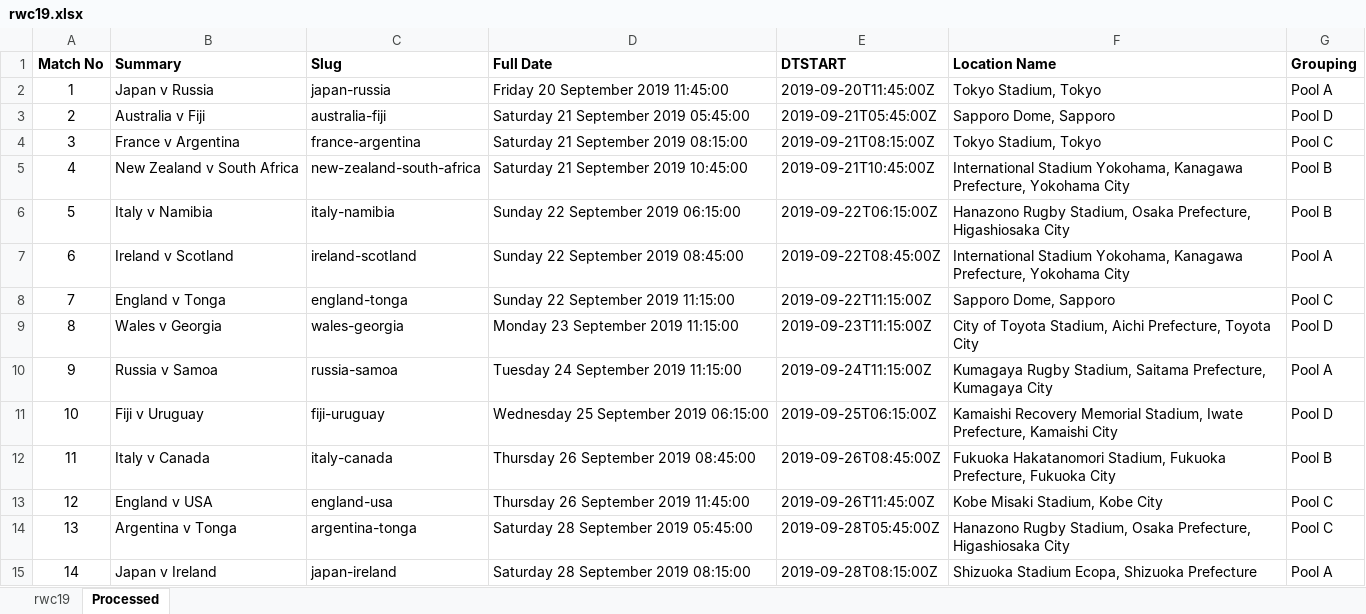
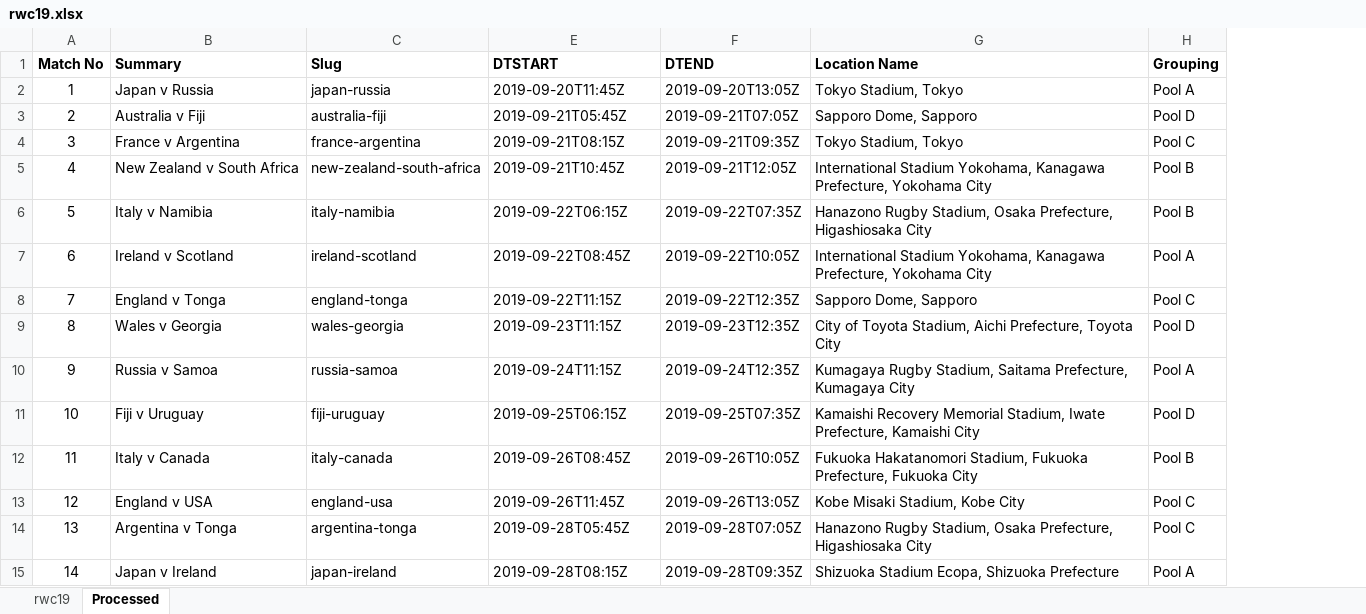
Before and after one commit to sportstimes/gatsby-template, an Excel workbook: stuff/rwc19.xlsx, sheet Processed, drawn as a sheet; only a part is shown; values as stored, in another font and other column widths than the file's, no borders; removed rows and columns are numbered as before the commit, all else as after; the diff covers the shown part only; the diff names each change by its address in the sheet, - before the commit and + after, or states it on an @@ line.

Commit message:
RWC19 spreadsheet updates

```diff
--- a/stuff/rwc19.xlsx (sheet Processed)
+++ b/stuff/rwc19.xlsx (sheet Processed)
@@ column D (Full Date) hidden, rows 2-15: Friday 20 September 2019 11:45:00 | Saturday 21 September 2019 05:45:00 | Saturday 21 September 2019 08:15:00 | Saturday 21 September 2019 10:45:00 | Sunday 22 September 2019 06:15:00 | Sunday 22 September 2019 08:45:00 | Sunday 22 September 2019 11:15:00 | Monday 23 September 2019 11:15:00 | Tuesday 24 September 2019 11:15:00 | Wednesday 25 September 2019 06:15:00 | Thursday 26 September 2019 08:45:00 | Thursday 26 September 2019 11:45:00 | Saturday 28 September 2019 05:45:00 | Saturday 28 September 2019 08:15:00 @@
+column F (DTEND), rows 2-15: 2019-09-20T13:05Z | 2019-09-21T07:05Z | 2019-09-21T09:35Z | 2019-09-21T12:05Z | 2019-09-22T07:35Z | 2019-09-22T10:05Z | 2019-09-22T12:35Z | 2019-09-23T12:35Z | 2019-09-24T12:35Z | 2019-09-25T07:35Z | 2019-09-26T10:05Z | 2019-09-26T13:05Z | 2019-09-28T07:05Z | 2019-09-28T09:35Z
-E2 (DTSTART): 2019-09-20T11:45:00Z
+E2 (DTSTART): 2019-09-20T11:45Z
-E3 (DTSTART): 2019-09-21T05:45:00Z
+E3 (DTSTART): 2019-09-21T05:45Z
-E4 (DTSTART): 2019-09-21T08:15:00Z
+E4 (DTSTART): 2019-09-21T08:15Z
-E5 (DTSTART): 2019-09-21T10:45:00Z
+E5 (DTSTART): 2019-09-21T10:45Z
-E6 (DTSTART): 2019-09-22T06:15:00Z
+E6 (DTSTART): 2019-09-22T06:15Z
-E7 (DTSTART): 2019-09-22T08:45:00Z
+E7 (DTSTART): 2019-09-22T08:45Z
-E8 (DTSTART): 2019-09-22T11:15:00Z
+E8 (DTSTART): 2019-09-22T11:15Z
-E9 (DTSTART): 2019-09-23T11:15:00Z
+E9 (DTSTART): 2019-09-23T11:15Z
-E10 (DTSTART): 2019-09-24T11:15:00Z
+E10 (DTSTART): 2019-09-24T11:15Z
-E11 (DTSTART): 2019-09-25T06:15:00Z
+E11 (DTSTART): 2019-09-25T06:15Z
-E12 (DTSTART): 2019-09-26T08:45:00Z
+E12 (DTSTART): 2019-09-26T08:45Z
-E13 (DTSTART): 2019-09-26T11:45:00Z
+E13 (DTSTART): 2019-09-26T11:45Z
-E14 (DTSTART): 2019-09-28T05:45:00Z
+E14 (DTSTART): 2019-09-28T05:45Z
-E15 (DTSTART): 2019-09-28T08:15:00Z
+E15 (DTSTART): 2019-09-28T08:15Z
```
Also changed, not shown: 34 edited cells elsewhere in this sheet.
